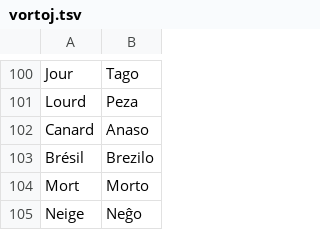
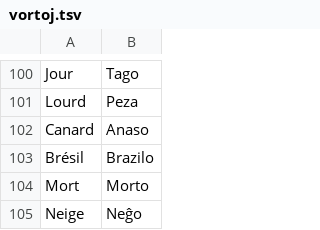
Before and after one commit to Esperanto/krucindiko, a TSV file: vortoj.tsv, drawn as a sheet; only a part is shown, gaps mark what is left out.

Commit message:
Fix the translation of Brésil

```diff
--- a/vortoj.tsv
+++ b/vortoj.tsv
@@ -102,3 +102,3 @@ Lourd	Peza
 Canard	Anaso
-Brésil	Brezilo
+Brésil	Brazilo
 Mort	Morto
```
